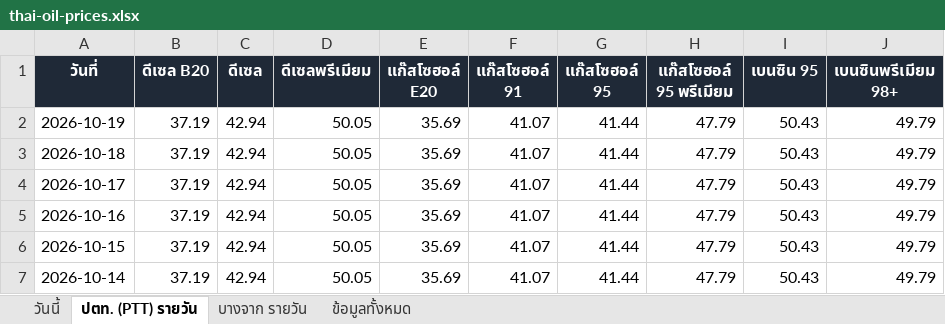
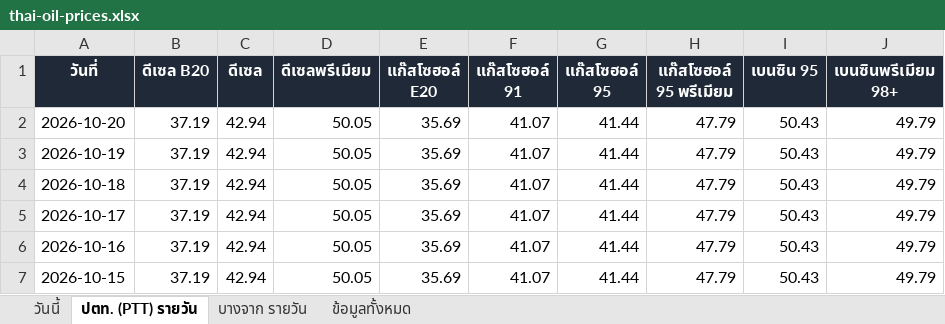
Before and after one commit to chasvitf/thai-oil-prices, an Excel workbook: data/thai-oil-prices.xlsx, sheet ปตท. (PTT) รายวัน, drawn as a sheet; only a part is shown; the shorter side is filled out with more unchanged rows; values as stored, in another font and other column widths than the file's, no borders; the diff names each change by its address in the sheet, - before the commit and + after, or states it on an @@ line.

```diff
--- a/data/thai-oil-prices.xlsx (sheet ปตท. (PTT) รายวัน)
+++ b/data/thai-oil-prices.xlsx (sheet ปตท. (PTT) รายวัน)
+row 2: 2026-10-20 | 37.19 | 42.94 | 50.05 | 35.69 | 41.07 | 41.44 | 47.79 | 50.43 | 49.79
```
Also changed, not shown: sheet ข้อมูลทั้งหมด, sheet บางจาก รายวัน, 2 other files.
